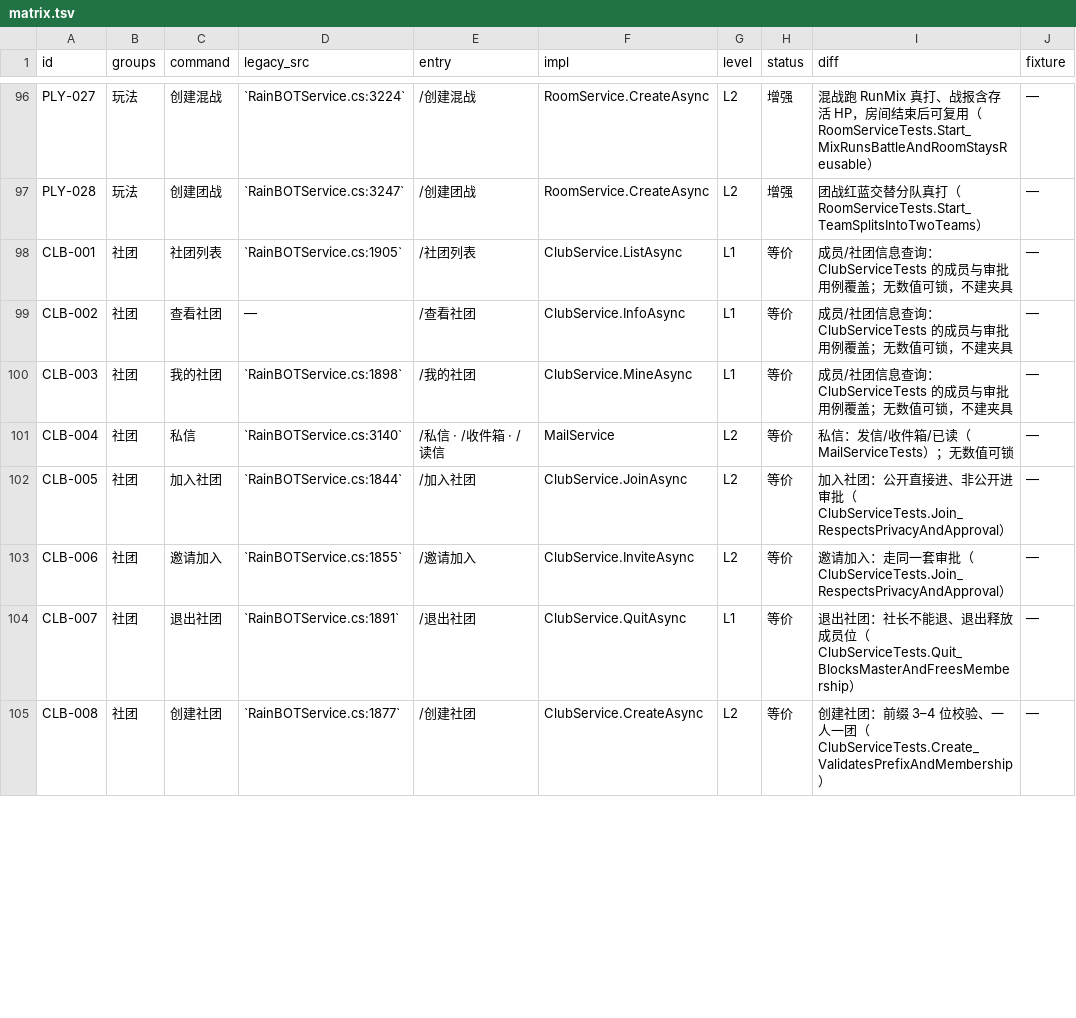
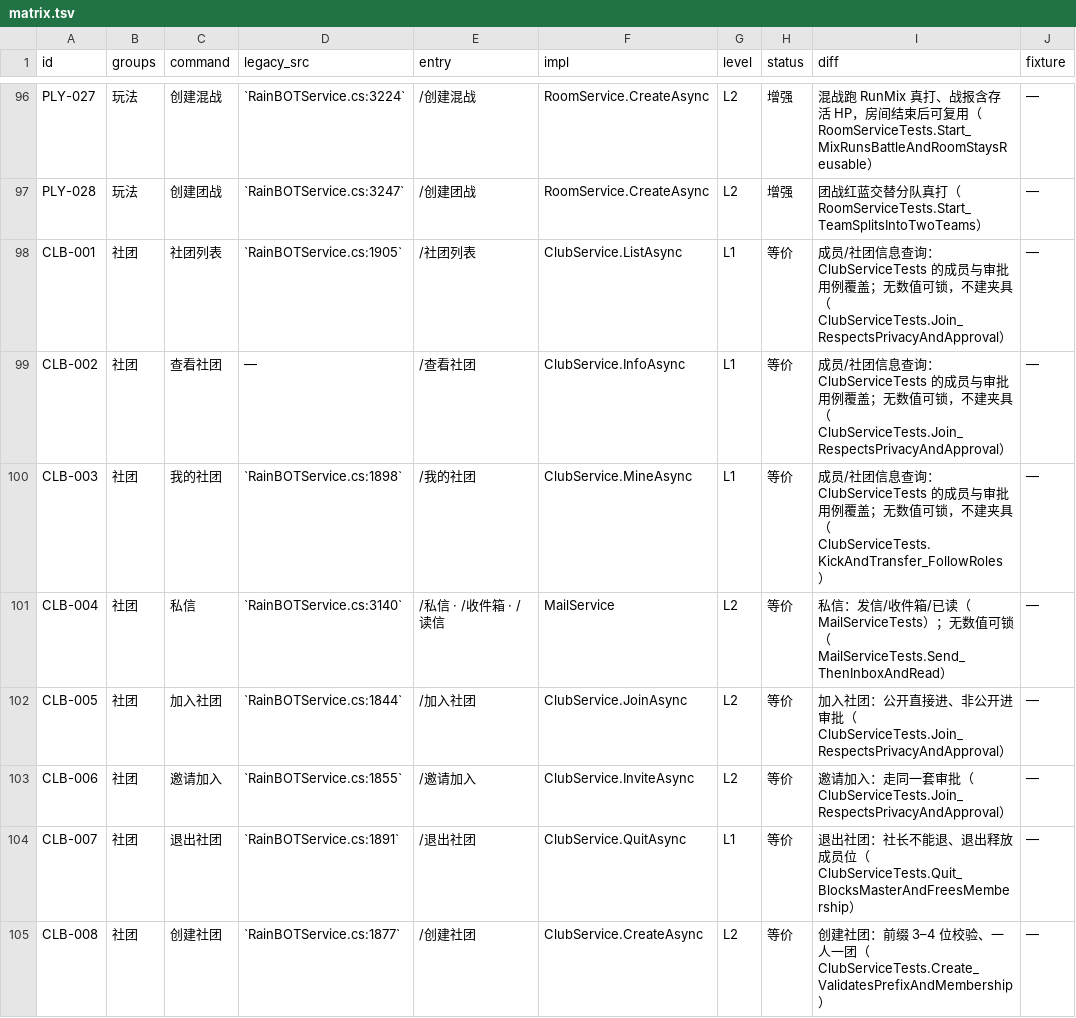
Before and after one commit to candy-cottage/oshima-bot, a TSV file: migration/matrix.tsv, drawn as a sheet; only a part is shown, gaps mark what is left out; the diff covers the shown part only.

Commit message:
test(docs): gate the matrix on real evidence, and fix what the gate found
用户要求核对「代码与功能描述是否一致」。分两步：先做机械核对，再人工看语义。

新增 migration/check_claims.py（CI 也跑）：
- 矩阵差异列里的 XxxTests.Method / XxxTests.Prefix* 必须能对上真实测试类与方法；
- 「当前入口」列的 /指令 必须是 CommandCatalog 注册过的 key/name/alias
  （固定商店走 StoreCommand 批量注册，单独认）。
自证：它当场抓到我刚写错的 Market_CompletedSaleNetsPriceListingFee_AndBuysItem。

机械核对的结论：24 行标着「等价」却没有任何证据（既无夹具、也无测试引用）。
全部补上真实出处；其中三家积分商店的价格表原本无人守，新增
EconomyTests.PointShops_KeepLegacyGoodsAndPrices 逐项钉住（锻造 6 件、赛马 1 件限购 300、
共斗 7 件），现在 99 行等价全部有证据。

语义上改了 5 处（都是「描述与代码不符」）：
- SHO-001：写「每日商店 3 个种子商品」，实际 DailyGoodsCount = 4；且新版同样按日刷新、
  有限购与回收价，原文写得像有差异。
- SHO-013：写「新版无 2 分钟访问窗口、无限购」——完全说反，2 分钟窗口和限购都在，
  且有测试守着（Buy_RequiresAFreshlyOpenedStore）。
- SHO-029：流水是新增的内部账本，玩家可见行为一致，改判等价并写明「旧版无 ledger，
  只能按余额变化对拍」。
- ITM-013：写「只换旅人经验」——经验记在角色身上，加给主战。
- CHR-008：写「无角色生命/魔法字段」——字段有，缺的是持久战损与复活次数
  （战斗按模板重建、Recovery 满状态进场，掉血不写回）。
- PLY-002：引用的测试名被缩写成了 QuestBoardTests.Immediate。

矩阵：等价 98→99、简化替代 41→40。测试 409→410。

```diff
--- a/migration/matrix.tsv
+++ b/migration/matrix.tsv
@@ -97,6 +97,6 @@ PLY-027	玩法	创建混战	`RainBOTService.cs:3224`	/创建混战	RoomService.C
 PLY-028	玩法	创建团战	`RainBOTService.cs:3247`	/创建团战	RoomService.CreateAsync	L2	增强	团战红蓝交替分队真打（RoomServiceTests.Start_TeamSplitsIntoTwoTeams）	—
-CLB-001	社团	社团列表	`RainBOTService.cs:1905`	/社团列表	ClubService.ListAsync	L1	等价	成员/社团信息查询：ClubServiceTests 的成员与审批用例覆盖；无数值可锁，不建夹具	—
-CLB-002	社团	查看社团	—	/查看社团	ClubService.InfoAsync	L1	等价	成员/社团信息查询：ClubServiceTests 的成员与审批用例覆盖；无数值可锁，不建夹具	—
-CLB-003	社团	我的社团	`RainBOTService.cs:1898`	/我的社团	ClubService.MineAsync	L1	等价	成员/社团信息查询：ClubServiceTests 的成员与审批用例覆盖；无数值可锁，不建夹具	—
-CLB-004	社团	私信	`RainBOTService.cs:3140`	/私信 · /收件箱 · /读信	MailService	L2	等价	私信：发信/收件箱/已读（MailServiceTests）；无数值可锁	—
+CLB-001	社团	社团列表	`RainBOTService.cs:1905`	/社团列表	ClubService.ListAsync	L1	等价	成员/社团信息查询：ClubServiceTests 的成员与审批用例覆盖；无数值可锁，不建夹具（ClubServiceTests.Join_RespectsPrivacyAndApproval）	—
+CLB-002	社团	查看社团	—	/查看社团	ClubService.InfoAsync	L1	等价	成员/社团信息查询：ClubServiceTests 的成员与审批用例覆盖；无数值可锁，不建夹具（ClubServiceTests.Join_RespectsPrivacyAndApproval）	—
+CLB-003	社团	我的社团	`RainBOTService.cs:1898`	/我的社团	ClubService.MineAsync	L1	等价	成员/社团信息查询：ClubServiceTests 的成员与审批用例覆盖；无数值可锁，不建夹具（ClubServiceTests.KickAndTransfer_FollowRoles）	—
+CLB-004	社团	私信	`RainBOTService.cs:3140`	/私信 · /收件箱 · /读信	MailService	L2	等价	私信：发信/收件箱/已读（MailServiceTests）；无数值可锁（MailServiceTests.Send_ThenInboxAndRead）	—
 CLB-005	社团	加入社团	`RainBOTService.cs:1844`	/加入社团	ClubService.JoinAsync	L2	等价	加入社团：公开直接进、非公开进审批（ClubServiceTests.Join_RespectsPrivacyAndApproval）	—
```
Also changed, not shown: 27 edited cells elsewhere in this file, 6 other files.
